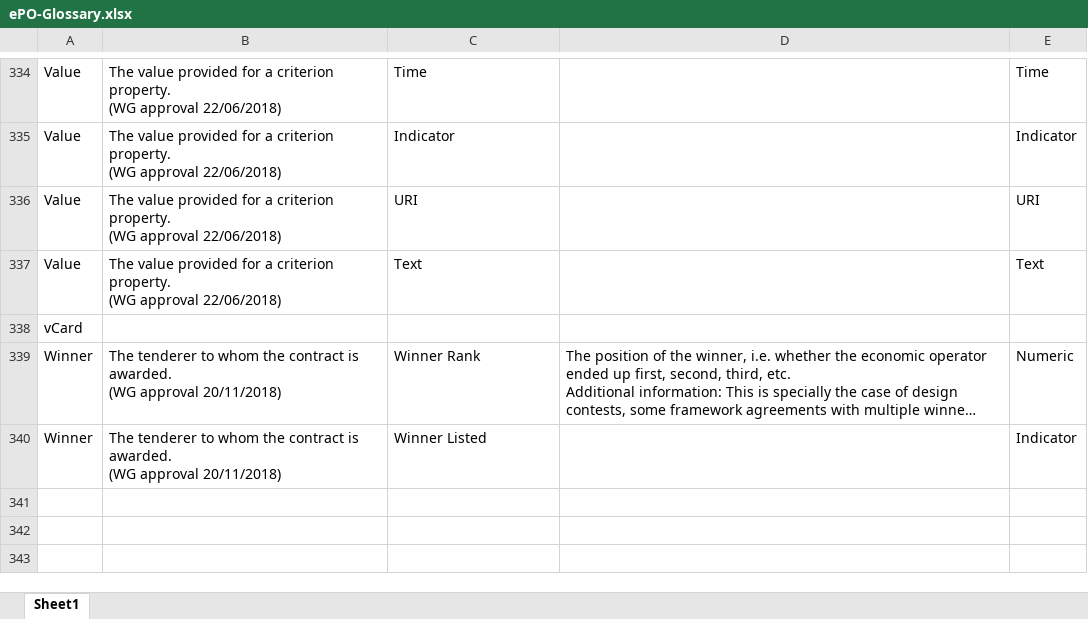
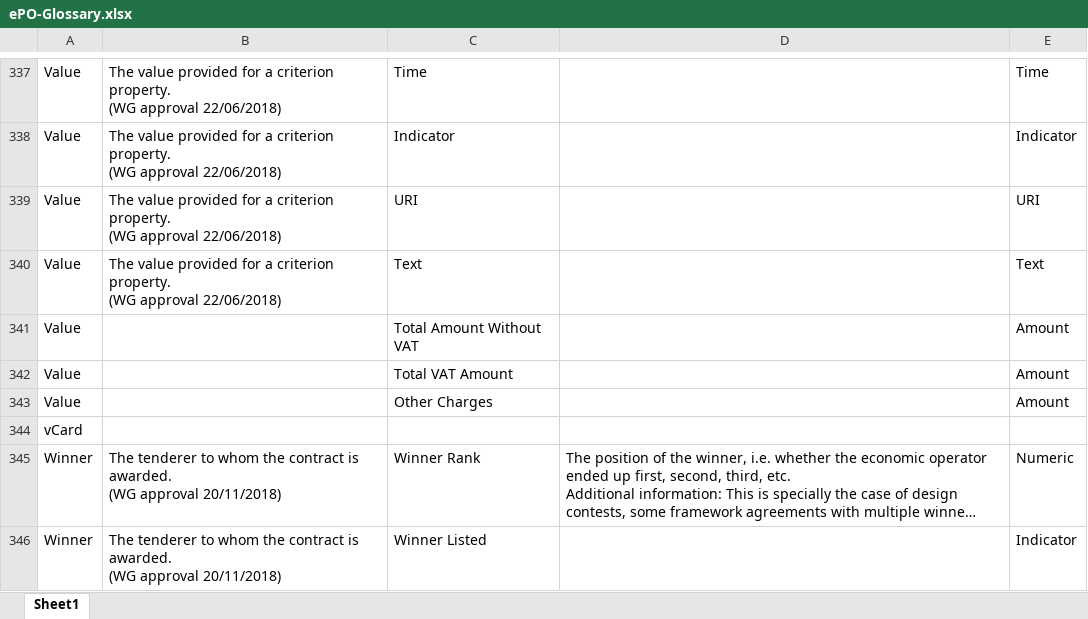
Before and after one commit to OP-TED/ePO, an Excel workbook: v2.0.1/02-Glossary/ePO-Glossary.xlsx, sheet Sheet1, drawn as a sheet; only a part is shown, gaps mark what is left out; long unchanged cells end in …; values as stored, in another font and other column widths than the file's, no borders; table styles not drawn; the diff covers the shown part only; the diff names each change by its address in the sheet, - before the commit and + after, or states it on an @@ line.

```diff
--- a/v2.0.1/02-Glossary/ePO-Glossary.xlsx (sheet Sheet1)
+++ b/v2.0.1/02-Glossary/ePO-Glossary.xlsx (sheet Sheet1)
+row 341: Value |  | Total Amount Without VAT |  | Amount
+row 342: Value |  | Total VAT Amount |  | Amount
+row 343: Value |  | Other Charges |  | Amount
```
Also changed, not shown: 13 added rows, 9 removed rows and 16 edited cells elsewhere in this sheet, 3 other files.
